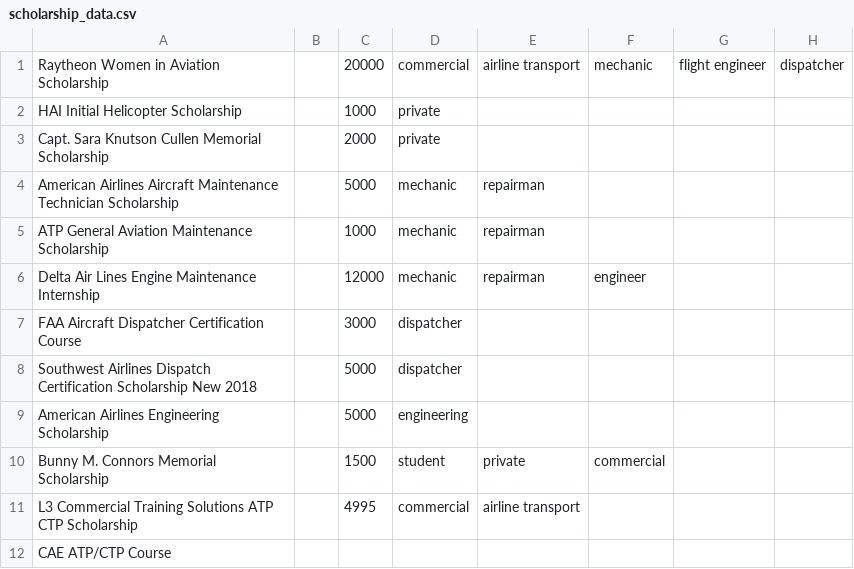
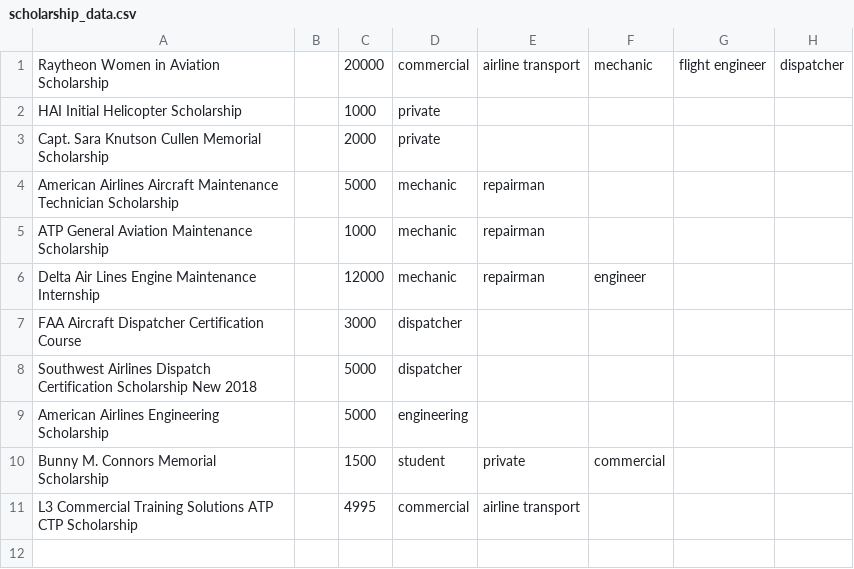
Before and after one commit to wwmairs/vis, a CSV file: a4/scholarship_data.csv, drawn as a sheet; the diff names each change by its address in the sheet, - before the commit and + after, or states it on an @@ line.

```diff
--- a/a4/scholarship_data.csv
+++ b/a4/scholarship_data.csv
-row 12: CAE ATP/CTP Course
```
Also changed, not shown: 1 other file.
